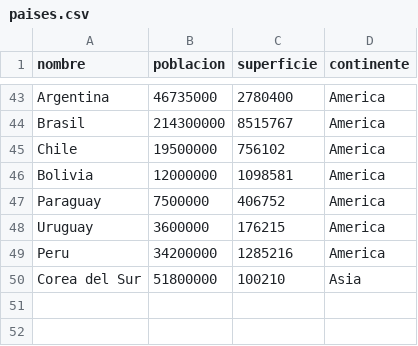
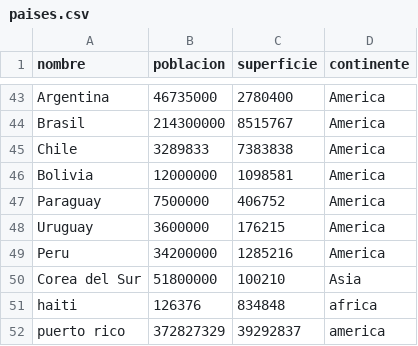
Before and after one commit to VirPalo/TPI_Programacion1_TUPaD_UTN, a CSV file: paises.csv, drawn as a sheet; only a part is shown, gaps mark what is left out.

Commit message:
Correcciones.
Corrección en:
-filtrar_superficie
-filtrar_poblacion
-asc_o_desc

```diff
--- a/paises.csv
+++ b/paises.csv
@@ -44,3 +44,3 @@ Argentina,46735000,2780400,America
 Brasil,214300000,8515767,America
-Chile,19500000,756102,America
+Chile,3289833,7383838,America
 Bolivia,12000000,1098581,America
@@ -50 +50,3 @@ Peru,34200000,1285216,America
 Corea del Sur,51800000,100210,Asia
+haiti,126376,834848,africa
+puerto rico,372827329,39292837,america
```
Also changed, not shown: 1 other file.
